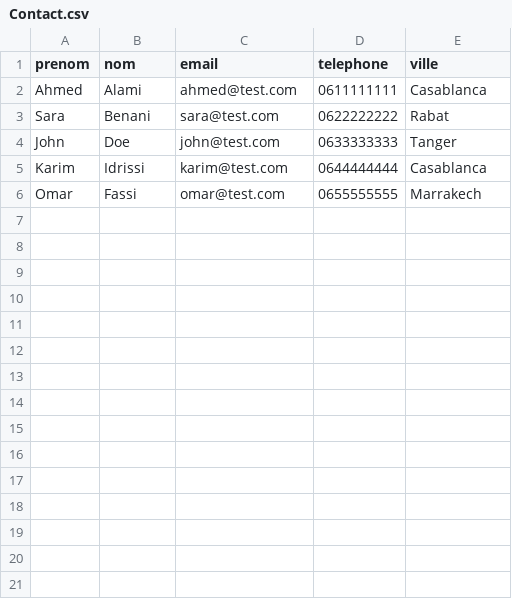
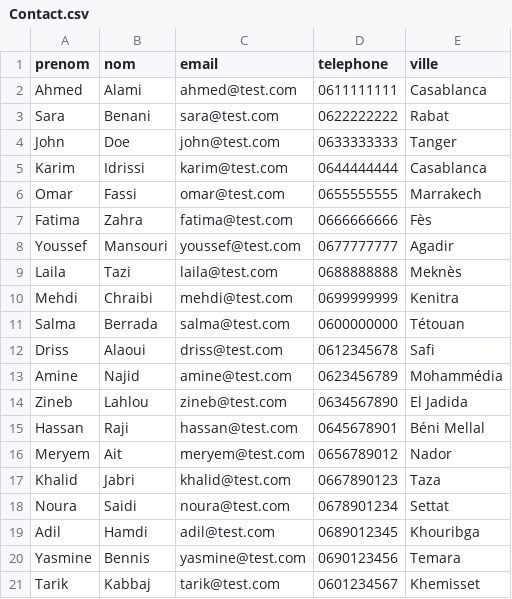
Before and after one commit to ayoub21dev/Projet_technique, a CSV file: Contact/database/data/Contact.csv, drawn as a sheet.

Commit message:
done fixt data structer

```diff
--- a/Contact/database/data/Contact.csv
+++ b/Contact/database/data/Contact.csv
@@ -6 +6,16 @@ Karim,Idrissi,karim@test.com,0644444444,Casablanca
 Omar,Fassi,omar@test.com,0655555555,Marrakech
+Fatima,Zahra,fatima@test.com,0666666666,Fès
+Youssef,Mansouri,youssef@test.com,0677777777,Agadir
+Laila,Tazi,laila@test.com,0688888888,Meknès
+Mehdi,Chraibi,mehdi@test.com,0699999999,Kenitra
+Salma,Berrada,salma@test.com,0600000000,Tétouan
+Driss,Alaoui,driss@test.com,0612345678,Safi
+Amine,Najid,amine@test.com,0623456789,Mohammédia
+Zineb,Lahlou,zineb@test.com,0634567890,El Jadida
+Hassan,Raji,hassan@test.com,0645678901,Béni Mellal
+Meryem,Ait,meryem@test.com,0656789012,Nador
+Khalid,Jabri,khalid@test.com,0667890123,Taza
+Noura,Saidi,noura@test.com,0678901234,Settat
+Adil,Hamdi,adil@test.com,0689012345,Khouribga
+Yasmine,Bennis,yasmine@test.com,0690123456,Temara
+Tarik,Kabbaj,tarik@test.com,0601234567,Khemisset
```
Also changed, not shown: 7 other files.
